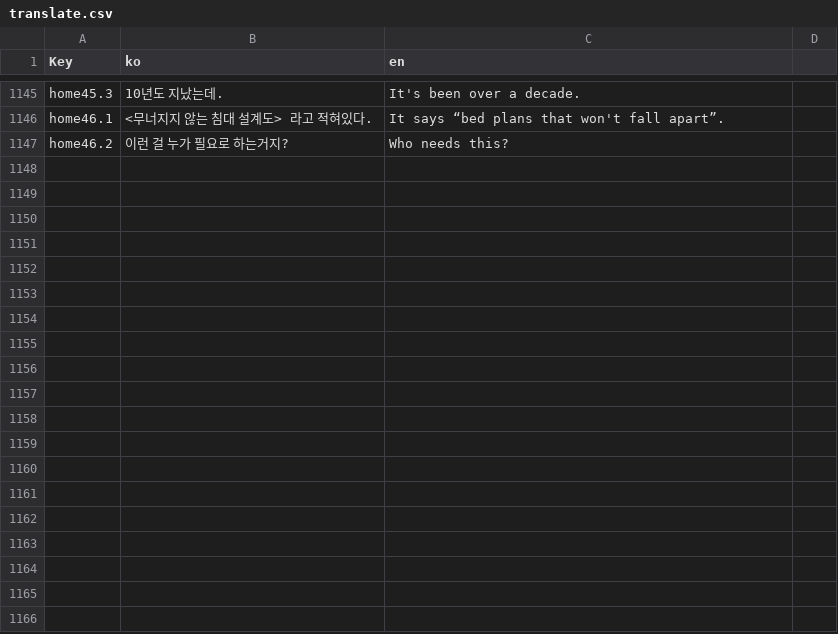
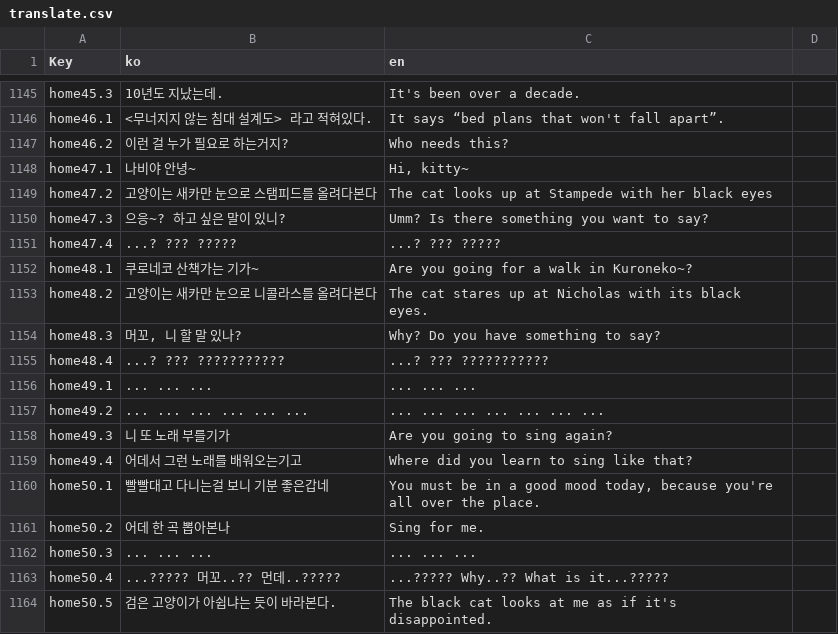
Before and after one commit to 8520k/wv0718, a CSV file: docs/translate.csv, drawn as a sheet; only a part is shown, gaps mark what is left out; the diff names each change by its address in the sheet, - before the commit and + after, or states it on an @@ line.

Commit message:
쿠로네코 추가

```diff
--- a/docs/translate.csv
+++ b/docs/translate.csv
+row 1148: home47.1 | 나비야 안녕~ | Hi, kitty~
+row 1149: home47.2 | 고양이는 새카만 눈으로 스탬피드를 올려다본다 | The cat looks up at Stampede with her black eyes
+row 1150: home47.3 | 으응~? 하고 싶은 말이 있니? | Umm? Is there something you want to say?
+row 1151: home47.4 | ...? ??? ????? | ...? ??? ?????
+row 1152: home48.1 | 쿠로네코 산책가는 기가~ | Are you going for a walk in Kuroneko~?
+row 1153: home48.2 | 고양이는 새카만 눈으로 니콜라스를 올려다본다 | The cat stares up at Nicholas with its black eyes.
+row 1154: home48.3 | 머꼬, 니 할 말 있나? | Why? Do you have something to say?
+row 1155: home48.4 | ...? ??? ??????????? | ...? ??? ???????????
+row 1156: home49.1 | ... ... ... | ... ... ...
+row 1157: home49.2 | ... ... ... ... ... ... | ... ... ... ... ... ... ...
+row 1158: home49.3 | 니 또 노래 부를기가 | Are you going to sing again?
+row 1159: home49.4 | 어데서 그런 노래를 배워오는기고 | Where did you learn to sing like that?
+row 1160: home50.1 | 빨빨대고 다니는걸 보니 기분 좋은갑네 | You must be in a good mood today, because you're all over the place.
+row 1161: home50.2 | 어데 한 곡 뽑아본나 | Sing for me.
+row 1162: home50.3 | ... ... ... | ... ... ...
+row 1163: home50.4 | ...????? 머꼬..?? 먼데..????? | ...????? Why..?? What is it...?????
+row 1164: home50.5 | 검은 고양이가 아쉽냐는 듯이 바라본다. | The black cat looks at me as if it's disappointed.
```
Also changed, not shown: 8 other files.
